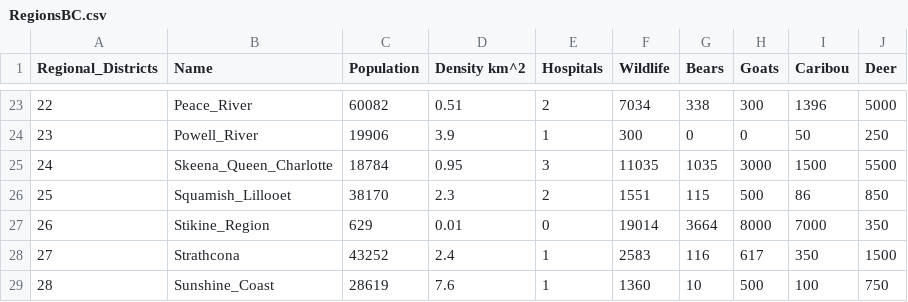
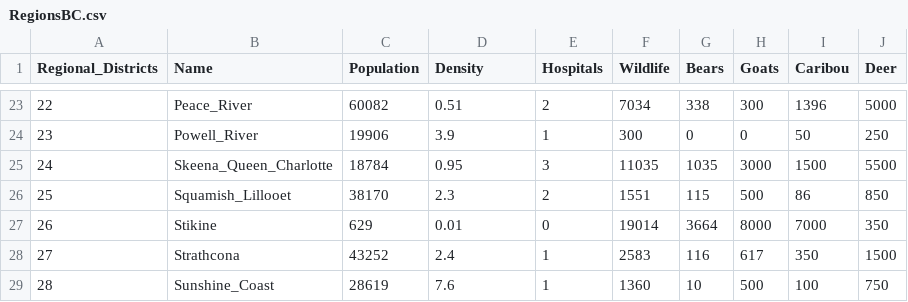
Before and after one commit to patricksawtell/survive.it-, a CSV file: RegionsBC.csv, drawn as a sheet; only a part is shown, gaps mark what is left out; the diff names each change by its address in the sheet, - before the commit and + after, or states it on an @@ line.

Commit message:
Add color and data to graph

```diff
--- a/RegionsBC.csv
+++ b/RegionsBC.csv
-D1: Density km^2
+D1: Density
-B27 (Name): Stikine_Region
+B27 (Name): Stikine
```
Also changed, not shown: 7 other files.
